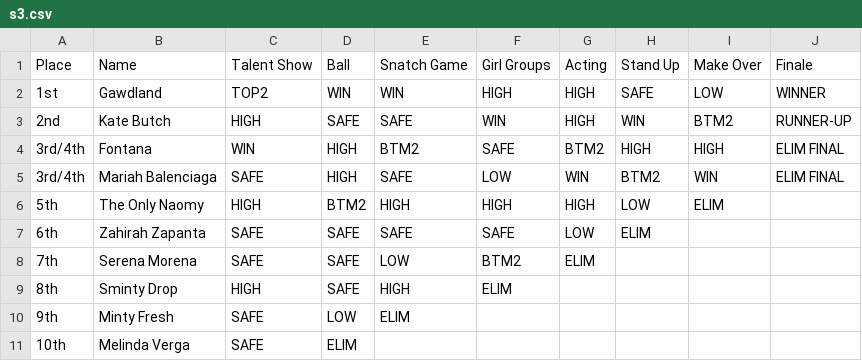
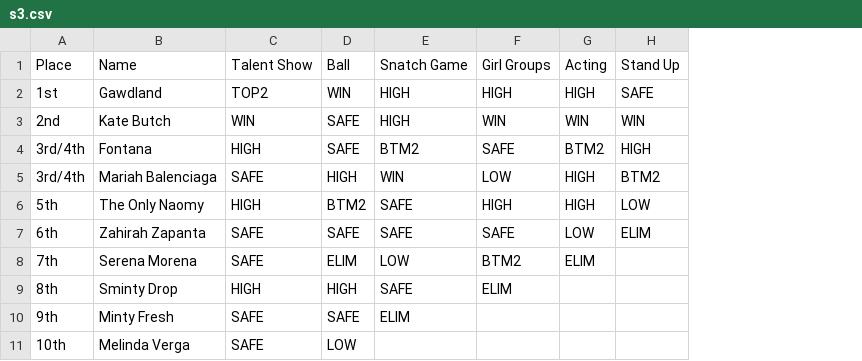
Before and after one commit to ConorCollins04/ConorCollins04.github.io, a CSV file: drag-race/uk-vs-world/s3.csv, drawn as a sheet; the diff names each change by its address in the sheet, - before the commit and + after, or states it on an @@ line.

Commit message:
update drag race

```diff
--- a/drag-race/uk-vs-world/s3.csv
+++ b/drag-race/uk-vs-world/s3.csv
-column I, rows 1-6: Make Over | LOW | BTM2 | HIGH | WIN | ELIM
-column J, rows 1-5: Finale | WINNER | RUNNER-UP | ELIM FINAL | ELIM FINAL
-E2: WIN
+E2: HIGH
-C3: HIGH
+C3: WIN
-E3: SAFE
+E3: HIGH
-G3: HIGH
+G3: WIN
-C4: WIN
+C4: HIGH
-D4: HIGH
+D4: SAFE
-E5: SAFE
+E5: WIN
-G5: WIN
+G5: HIGH
-E6: HIGH
+E6: SAFE
-D8: SAFE
+D8: ELIM
-D9: SAFE
+D9: HIGH
-E9: HIGH
+E9: SAFE
-D10: LOW
+D10: SAFE
-D11: ELIM
+D11: LOW
```
Also changed, not shown: 2 other files.
